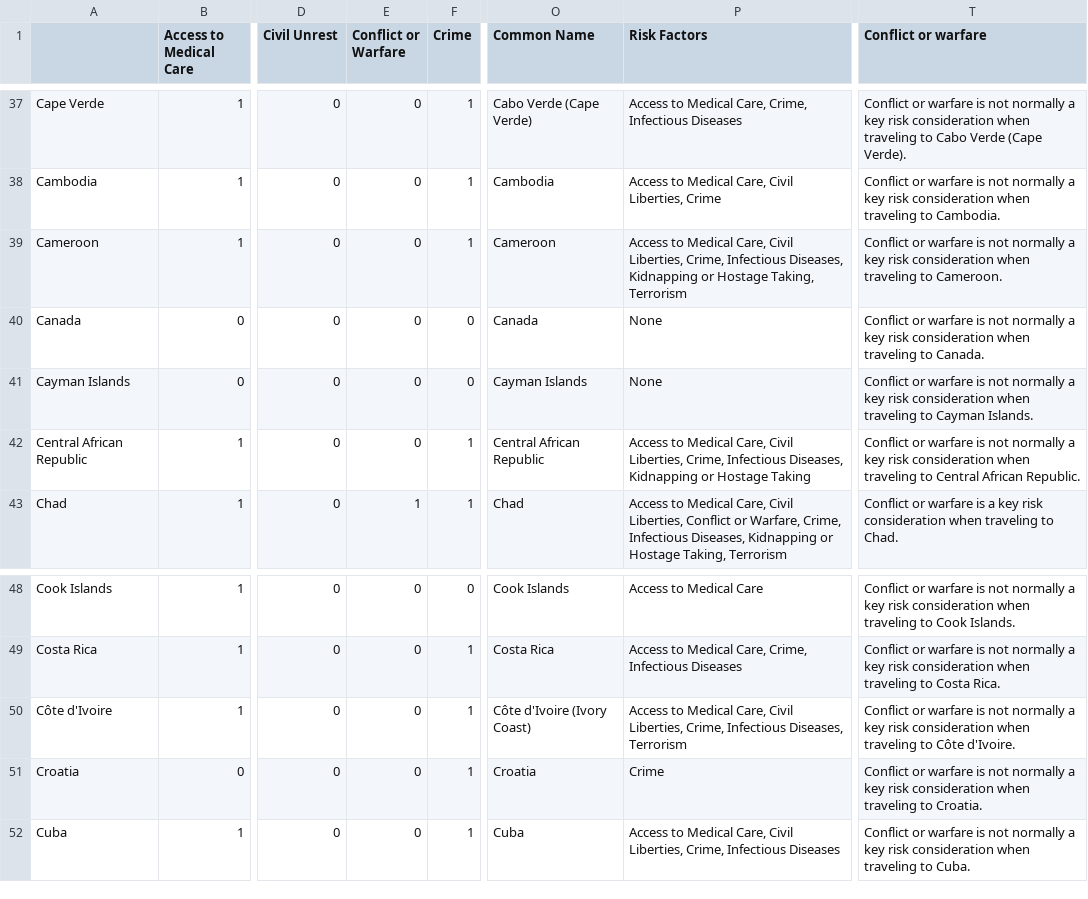
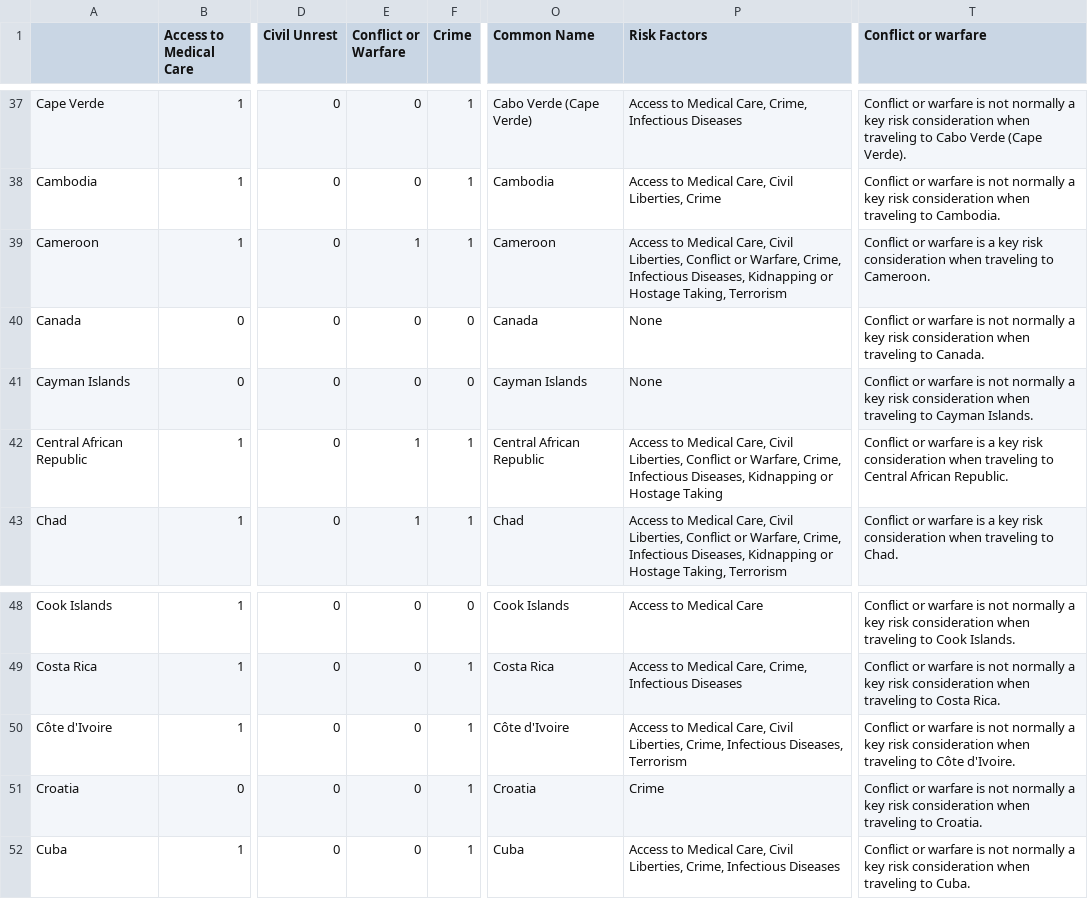
Before and after one commit to jmt6251/datawrapper, a CSV file: Datawrapper_Countries.csv, drawn as a sheet; only a part is shown, gaps mark what is left out; the diff names each change by its address in the sheet, - before the commit and + after, or states it on an @@ line.

```diff
--- a/Datawrapper_Countries.csv
+++ b/Datawrapper_Countries.csv
-E39 (Conflict or Warfare): 0
+E39 (Conflict or Warfare): 1
-P39 (Risk Factors): …Civil Liberties, Crime, Infectious…
+P39 (Risk Factors): …Civil Liberties, Conflict or Warfare, Crime, Infectious…
-T39 (Conflict or warfare): …warfare is not normally a key…
+T39 (Conflict or warfare): …warfare is a key…
-E42 (Conflict or Warfare): 0
+E42 (Conflict or Warfare): 1
-P42 (Risk Factors): …Civil Liberties, Crime, Infectious…
+P42 (Risk Factors): …Civil Liberties, Conflict or Warfare, Crime, Infectious…
-T42 (Conflict or warfare): …warfare is not normally a key…
+T42 (Conflict or warfare): …warfare is a key…
-O50 (Common Name): Côte d'Ivoire (Ivory Coast)
+O50 (Common Name): Côte d'Ivoire
```
Also changed, not shown: 1 other file.
